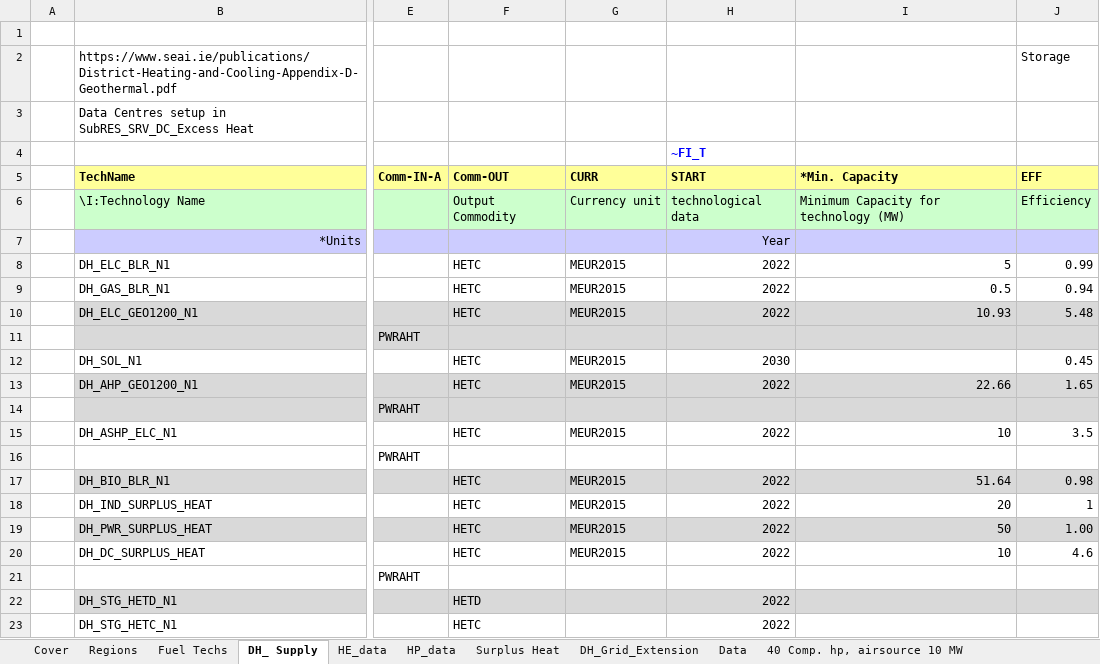
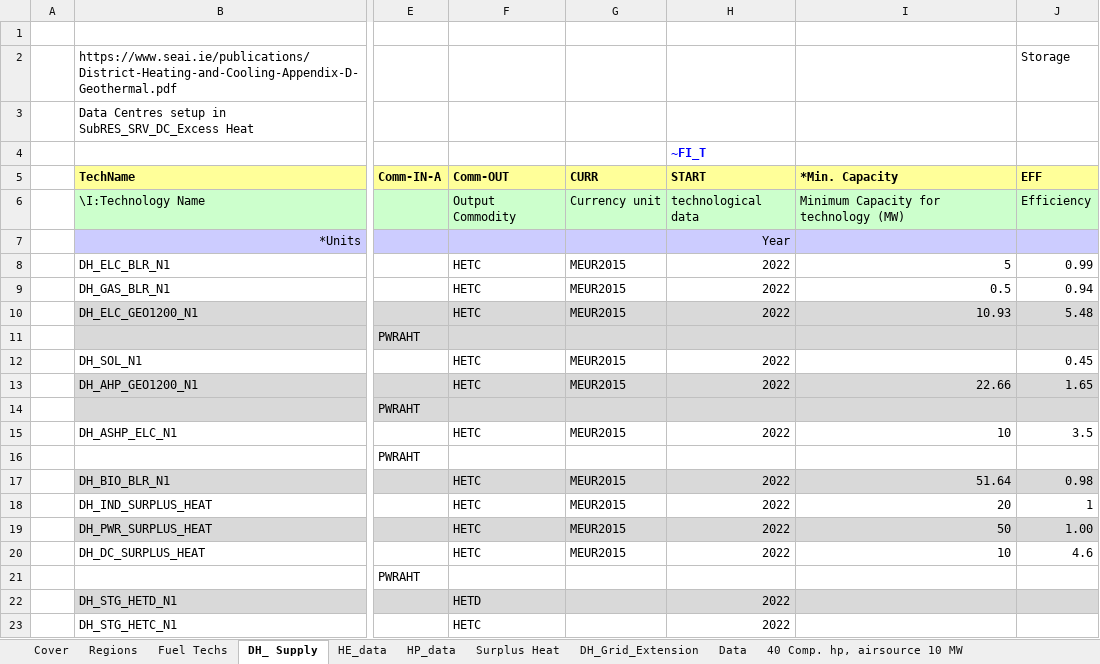
Before and after one commit to MaREI-EPMG/times-ireland-model, an Excel workbook: SubRES_TMPL/SubRES_PWR_DH.xlsx, sheet DH_ Supply, drawn as a sheet; only a part is shown, gaps mark what is left out; values as stored, in another font and other column widths than the file's, no borders; the diff names each change by its address in the sheet, - before the commit and + after, or states it on an @@ line.

```diff
--- a/SubRES_TMPL/SubRES_PWR_DH.xlsx (sheet DH_ Supply)
+++ b/SubRES_TMPL/SubRES_PWR_DH.xlsx (sheet DH_ Supply)
-H12 (START): 2030
+H12 (START): 2022
```
Also changed, not shown: SubRES_TMPL/SubRES_RSD_NewTechs.xlsx, SuppXLS/Scen_B_SYS_MaxGrowthRates.xlsx.
